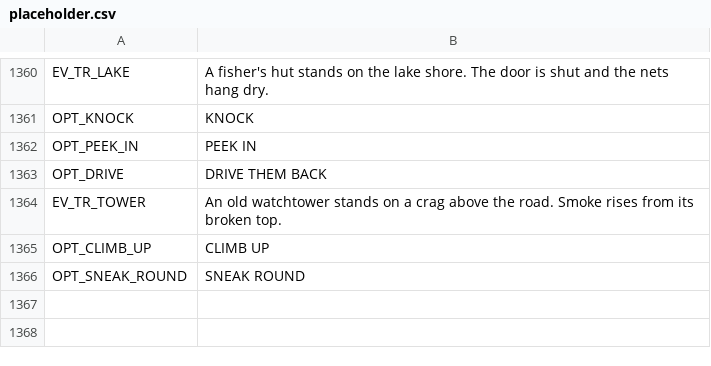
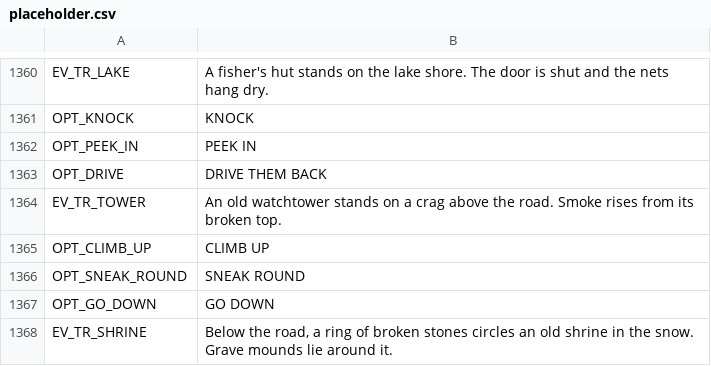
Before and after one commit to BrandonSigil/lodestone, a CSV file: game/text/placeholder.csv, drawn as a sheet; only a part is shown, gaps mark what is left out.

```diff
--- a/game/text/placeholder.csv
+++ b/game/text/placeholder.csv
@@ -1366 +1366,3 @@ OPT_CLIMB_UP,CLIMB UP
 OPT_SNEAK_ROUND,SNEAK ROUND
+OPT_GO_DOWN,GO DOWN
+EV_TR_SHRINE,"Below the road, a ring of broken stones circles an old shrine in the snow. Grave mounds lie around it."
```
Also changed, not shown: game/data/encounters.csv, game/data/travel_events.csv, 10 other files.
